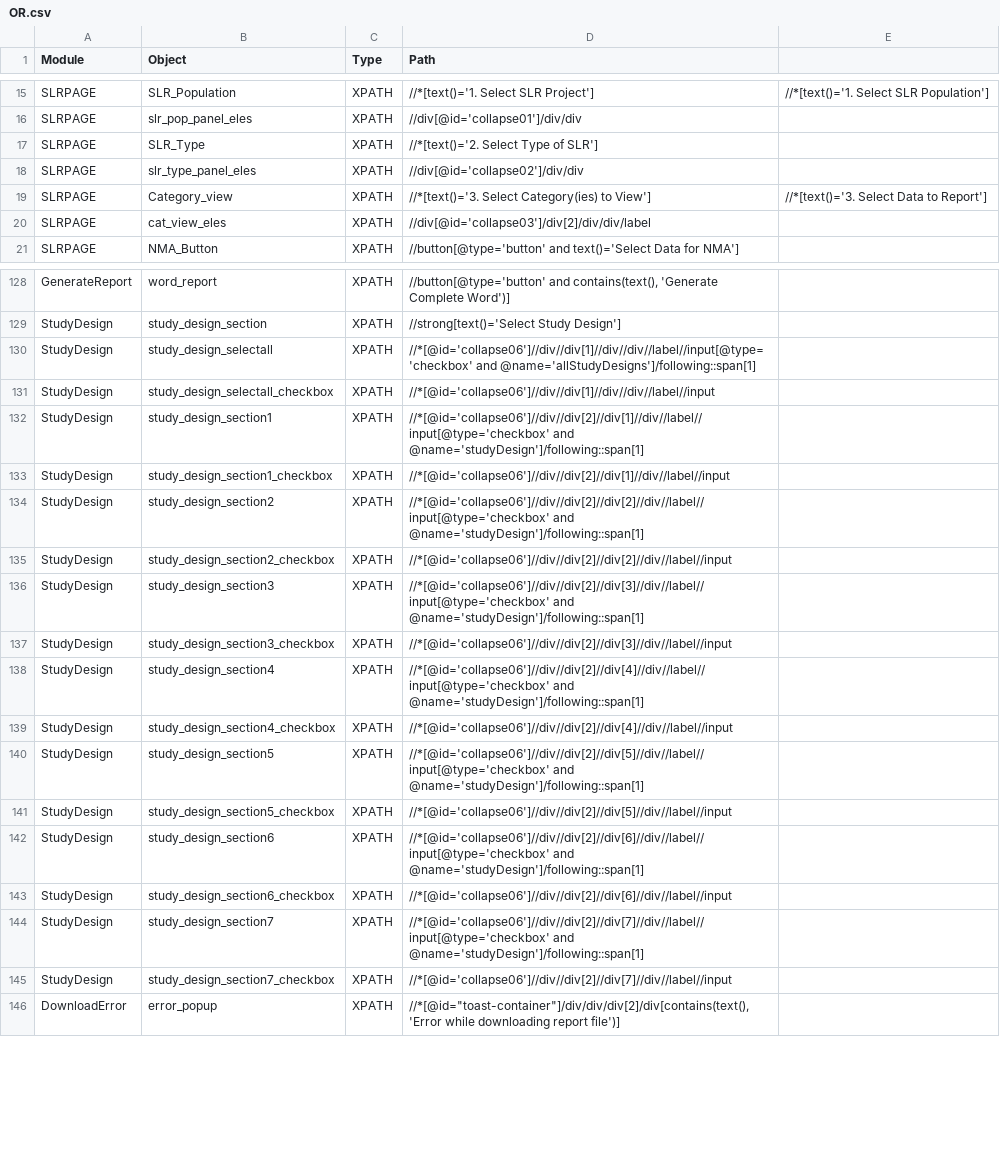
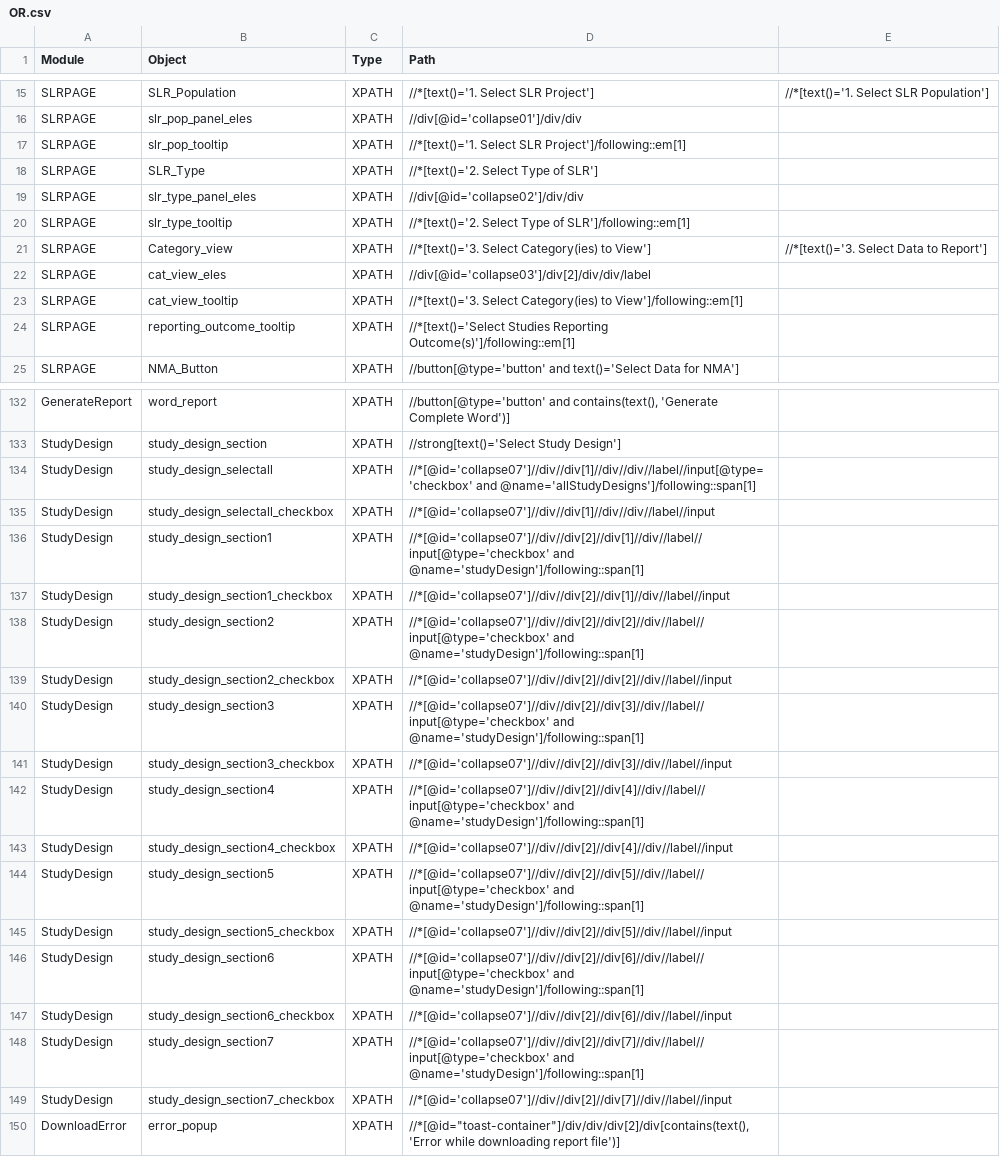
Before and after one commit to shilpasairam/shilpasairam, a CSV file: Configurations/OR.csv, drawn as a sheet; only a part is shown, gaps mark what is left out; the diff covers the shown part only.

```diff
--- a/Configurations/OR.csv
+++ b/Configurations/OR.csv
@@ -16,6 +16,10 @@ SLRPAGE,SLR_Population,XPATH,//*[text()='1. Select SLR Project'],//*[text()='1.
 SLRPAGE,slr_pop_panel_eles,XPATH,//div[@id='collapse01']/div/div,
+SLRPAGE,slr_pop_tooltip,XPATH,//*[text()='1. Select SLR Project']/following::em[1],
 SLRPAGE,SLR_Type,XPATH,//*[text()='2. Select Type of SLR'],
 SLRPAGE,slr_type_panel_eles,XPATH,//div[@id='collapse02']/div/div,
+SLRPAGE,slr_type_tooltip,XPATH,//*[text()='2. Select Type of SLR']/following::em[1],
 SLRPAGE,Category_view,XPATH,//*[text()='3. Select Category(ies) to View'],//*[text()='3. Select Data to Report']
 SLRPAGE,cat_view_eles,XPATH,//div[@id='collapse03']/div[2]/div/div/label,
+SLRPAGE,cat_view_tooltip,XPATH,//*[text()='3. Select Category(ies) to View']/following::em[1],
+SLRPAGE,reporting_outcome_tooltip,XPATH,//*[text()='Select Studies Reporting Outcome(s)']/following::em[1],
 SLRPAGE,NMA_Button,XPATH,//button[@type='button' and text()='Select Data for NMA'],
@@ -129,18 +133,18 @@ GenerateReport,word_report,XPATH,"//button[@type='button' and contains(text(), '
 StudyDesign,study_design_section,XPATH,//strong[text()='Select Study Design'],
-StudyDesign,study_design_selectall,XPATH,//*[@id='collapse06']//div//div[1]//div//div//label//input[@type='checkbox' and @name='allStudyDesigns']/following::span[1],
-StudyDesign,study_design_selectall_checkbox,XPATH,//*[@id='collapse06']//div//div[1]//div//div//label//input,
-StudyDesign,study_design_section1,XPATH,//*[@id='collapse06']//div//div[2]//div[1]//div//label//input[@type='checkbox' and @name='studyDesign']/following::span[1],
-StudyDesign,study_design_section1_checkbox,XPATH,//*[@id='collapse06']//div//div[2]//div[1]//div//label//input,
-StudyDesign,study_design_section2,XPATH,//*[@id='collapse06']//div//div[2]//div[2]//div//label//input[@type='checkbox' and @name='studyDesign']/following::span[1],
-StudyDesign,study_design_section2_checkbox,XPATH,//*[@id='collapse06']//div//div[2]//div[2]//div//label//input,
-StudyDesign,study_design_section3,XPATH,//*[@id='collapse06']//div//div[2]//div[3]//div//label//input[@type='checkbox' and @name='studyDesign']/following::span[1],
-StudyDesign,study_design_section3_checkbox,XPATH,//*[@id='collapse06']//div//div[2]//div[3]//div//label//input,
-StudyDesign,study_design_section4,XPATH,//*[@id='collapse06']//div//div[2]//div[4]//div//label//input[@type='checkbox' and @name='studyDesign']/following::span[1],
-StudyDesign,study_design_section4_checkbox,XPATH,//*[@id='collapse06']//div//div[2]//div[4]//div//label//input,
-StudyDesign,study_design_section5,XPATH,//*[@id='collapse06']//div//div[2]//div[5]//div//label//input[@type='checkbox' and @name='studyDesign']/following::span[1],
-StudyDesign,study_design_section5_checkbox,XPATH,//*[@id='collapse06']//div//div[2]//div[5]//div//label//input,
-StudyDesign,study_design_section6,XPATH,//*[@id='collapse06']//div//div[2]//div[6]//div//label//input[@type='checkbox' and @name='studyDesign']/following::span[1],
-StudyDesign,study_design_section6_checkbox,XPATH,//*[@id='collapse06']//div//div[2]//div[6]//div//label//input,
-StudyDesign,study_design_section7,XPATH,//*[@id='collapse06']//div//div[2]//div[7]//div//label//input[@type='checkbox' and @name='studyDesign']/following::span[1],
-StudyDesign,study_design_section7_checkbox,XPATH,//*[@id='collapse06']//div//div[2]//div[7]//div//label//input,
+StudyDesign,study_design_selectall,XPATH,//*[@id='collapse07']//div//div[1]//div//div//label//input[@type='checkbox' and @name='allStudyDesigns']/following::span[1],
+StudyDesign,study_design_selectall_checkbox,XPATH,//*[@id='collapse07']//div//div[1]//div//div//label//input,
+StudyDesign,study_design_section1,XPATH,//*[@id='collapse07']//div//div[2]//div[1]//div//label//input[@type='checkbox' and @name='studyDesign']/following::span[1],
+StudyDesign,study_design_section1_checkbox,XPATH,//*[@id='collapse07']//div//div[2]//div[1]//div//label//input,
+StudyDesign,study_design_section2,XPATH,//*[@id='collapse07']//div//div[2]//div[2]//div//label//input[@type='checkbox' and @name='studyDesign']/following::span[1],
+StudyDesign,study_design_section2_checkbox,XPATH,//*[@id='collapse07']//div//div[2]//div[2]//div//label//input,
+StudyDesign,study_design_section3,XPATH,//*[@id='collapse07']//div//div[2]//div[3]//div//label//input[@type='checkbox' and @name='studyDesign']/following::span[1],
+StudyDesign,study_design_section3_checkbox,XPATH,//*[@id='collapse07']//div//div[2]//div[3]//div//label//input,
+StudyDesign,study_design_section4,XPATH,//*[@id='collapse07']//div//div[2]//div[4]//div//label//input[@type='checkbox' and @name='studyDesign']/following::span[1],
+StudyDesign,study_design_section4_checkbox,XPATH,//*[@id='collapse07']//div//div[2]//div[4]//div//label//input,
+StudyDesign,study_design_section5,XPATH,//*[@id='collapse07']//div//div[2]//div[5]//div//label//input[@type='checkbox' and @name='studyDesign']/following::span[1],
+StudyDesign,study_design_section5_checkbox,XPATH,//*[@id='collapse07']//div//div[2]//div[5]//div//label//input,
+StudyDesign,study_design_section6,XPATH,//*[@id='collapse07']//div//div[2]//div[6]//div//label//input[@type='checkbox' and @name='studyDesign']/following::span[1],
+StudyDesign,study_design_section6_checkbox,XPATH,//*[@id='collapse07']//div//div[2]//div[6]//div//label//input,
+StudyDesign,study_design_section7,XPATH,//*[@id='collapse07']//div//div[2]//div[7]//div//label//input[@type='checkbox' and @name='studyDesign']/following::span[1],
+StudyDesign,study_design_section7_checkbox,XPATH,//*[@id='collapse07']//div//div[2]//div[7]//div//label//input,
 DownloadError,error_popup,XPATH,"//*[@id=""toast-container""]/div/div/div[2]/div[contains(text(), 'Error while downloading report file')]",
```
Also changed, not shown: 34 edited cells elsewhere in this file, 1 other file.
